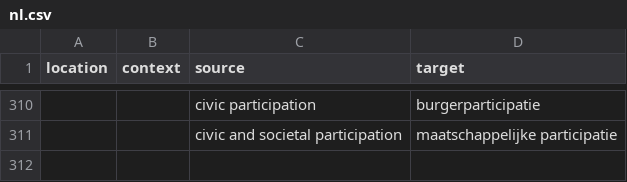
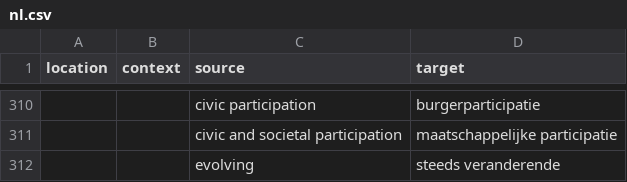
Before and after one commit to PiAir/digcomp3-l10n, a CSV file: locale/glossary/nl.csv, drawn as a sheet; only a part is shown, gaps mark what is left out; the diff names each change by its address in the sheet, - before the commit and + after, or states it on an @@ line.

Commit message:
Translated using Weblate (Dutch)
Currently translated at 100.0% (311 of 311 strings)

Translation: DigComp 3.0/glossary
Translate-URL: http://weblate.gosoftonline.com/projects/digcomp-3-0/glossary/nl/

```diff
--- a/locale/glossary/nl.csv
+++ b/locale/glossary/nl.csv
+row 312:  |  | evolving | steeds veranderende
```
